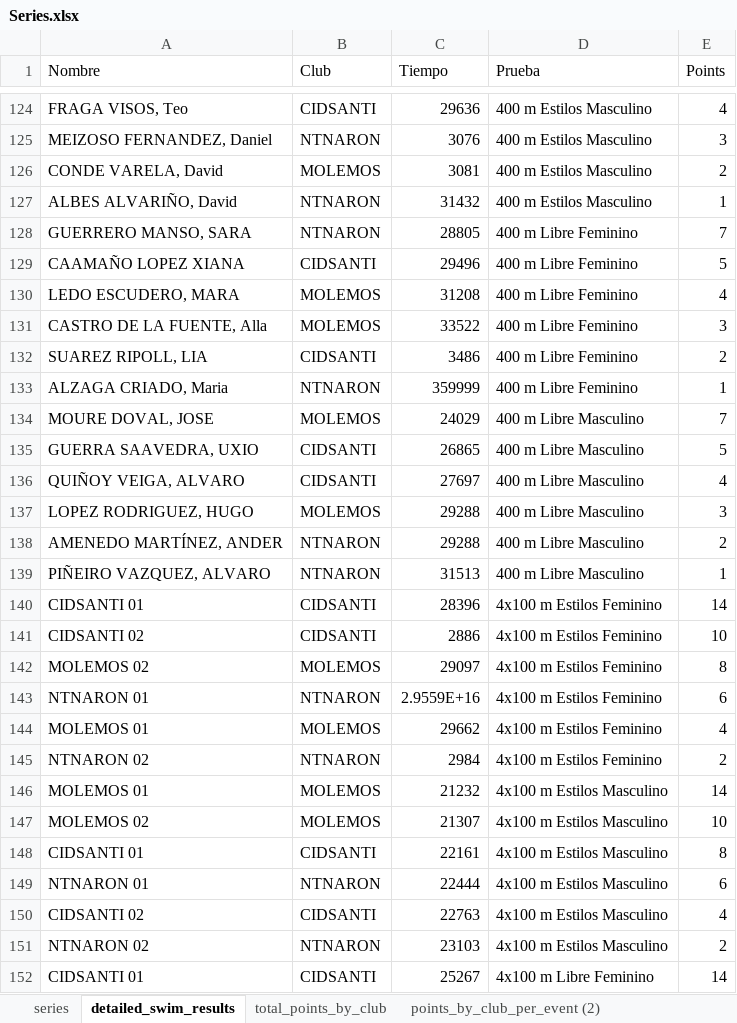
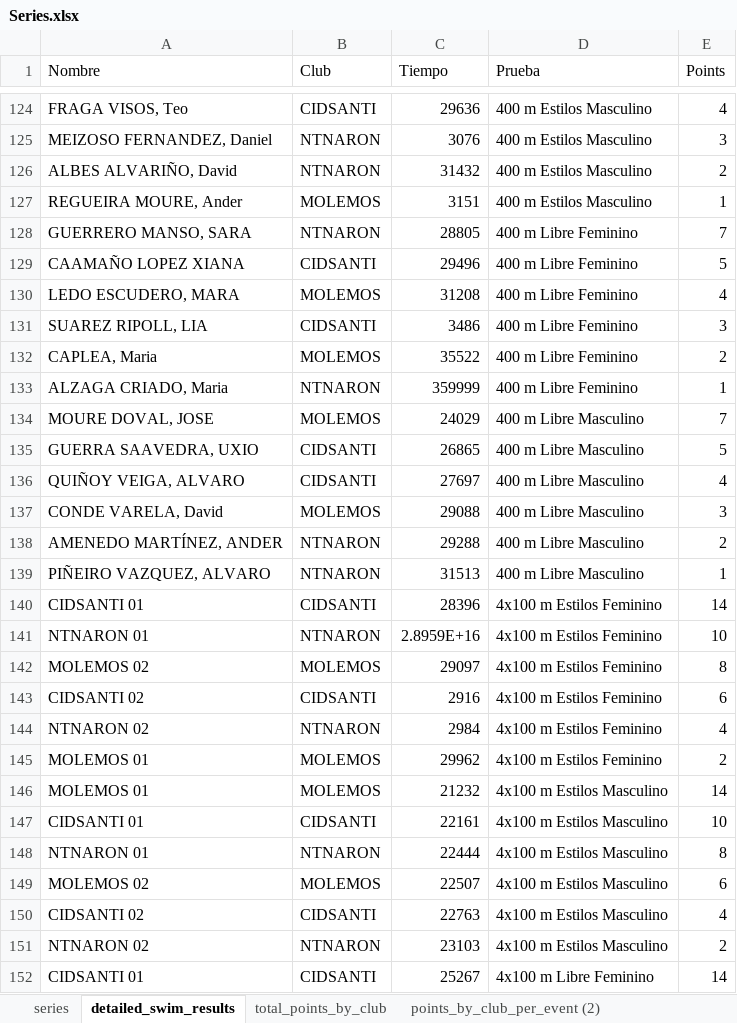
Before and after one commit to juanpontonrodri/Calculadora-Combinaciones-Puntos, an Excel workbook: points_from_series/series_2023/procesado/Series.xlsx, sheet detailed_swim_results, drawn as a sheet; only a part is shown, gaps mark what is left out; values as stored, in another font and other column widths than the file's, no borders; table styles not drawn; removed rows and columns are numbered as before the commit, all else as after; the diff covers the shown part only; the diff names each change by its address in the sheet, - before the commit and + after, or states it on an @@ line.

Commit message:
con cambios

```diff
--- a/points_from_series/series_2023/procesado/Series.xlsx (sheet detailed_swim_results)
+++ b/points_from_series/series_2023/procesado/Series.xlsx (sheet detailed_swim_results)
-row 126: CONDE VARELA, David | MOLEMOS | 3081 | 400 m Estilos Masculino | 2
-E126 (Points): 1
+E126 (Points): 2
+row 127: REGUEIRA MOURE, Ander | MOLEMOS | 3151 | 400 m Estilos Masculino | 1
-row 131: CASTRO DE LA FUENTE, Alla | MOLEMOS | 33522 | 400 m Libre Feminino | 3
-E131 (Points): 2
+E131 (Points): 3
+row 132: CAPLEA, Maria | MOLEMOS | 35522 | 400 m Libre Feminino | 2
-A137 (Nombre): LOPEZ RODRIGUEZ, HUGO
+A137 (Nombre): CONDE VARELA, David
-C137 (Tiempo): 29288
+C137 (Tiempo): 29088
-row 141: CIDSANTI 02 | CIDSANTI | 2886 | 4x100 m Estilos Feminino | 10
+row 141: NTNARON 01 | NTNARON | 2.8959E+16 | 4x100 m Estilos Feminino | 10
-row 143: NTNARON 01 | NTNARON | 2.9559E+16 | 4x100 m Estilos Feminino | 6
-row 144: MOLEMOS 01 | MOLEMOS | 29662 | 4x100 m Estilos Feminino | 4
+row 143: CIDSANTI 02 | CIDSANTI | 2916 | 4x100 m Estilos Feminino | 6
-E144 (Points): 2
+E144 (Points): 4
+row 145: MOLEMOS 01 | MOLEMOS | 29962 | 4x100 m Estilos Feminino | 2
-row 147: MOLEMOS 02 | MOLEMOS | 21307 | 4x100 m Estilos Masculino | 10
-E147 (Points): 8
+E147 (Points): 10
-E148 (Points): 6
+E148 (Points): 8
+row 149: MOLEMOS 02 | MOLEMOS | 22507 | 4x100 m Estilos Masculino | 6
```
Also changed, not shown: 19 added rows, 20 removed rows and 40 edited cells elsewhere in this sheet, sheet series, sheet points_by_club_per_event (2), sheet total_points_by_club.
